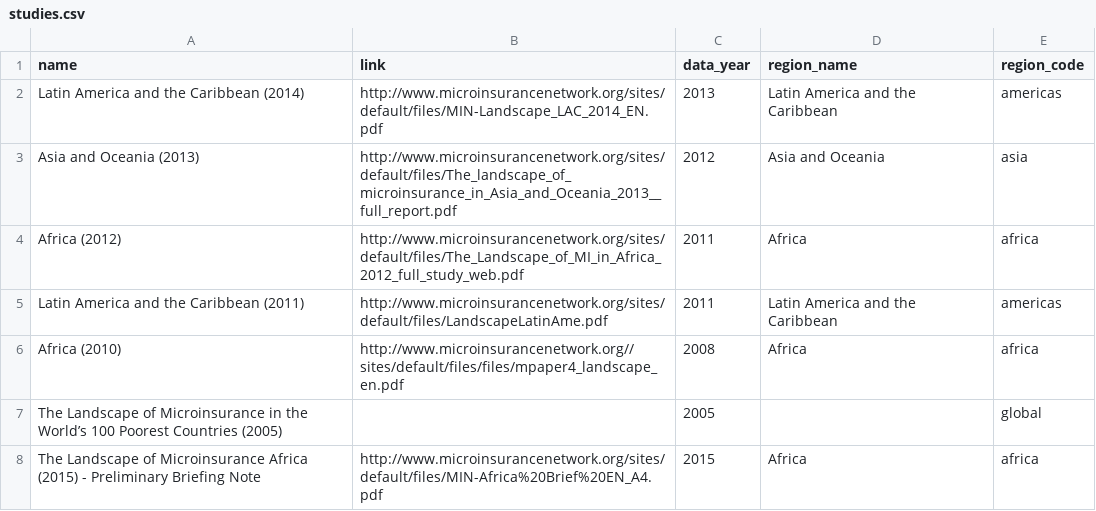
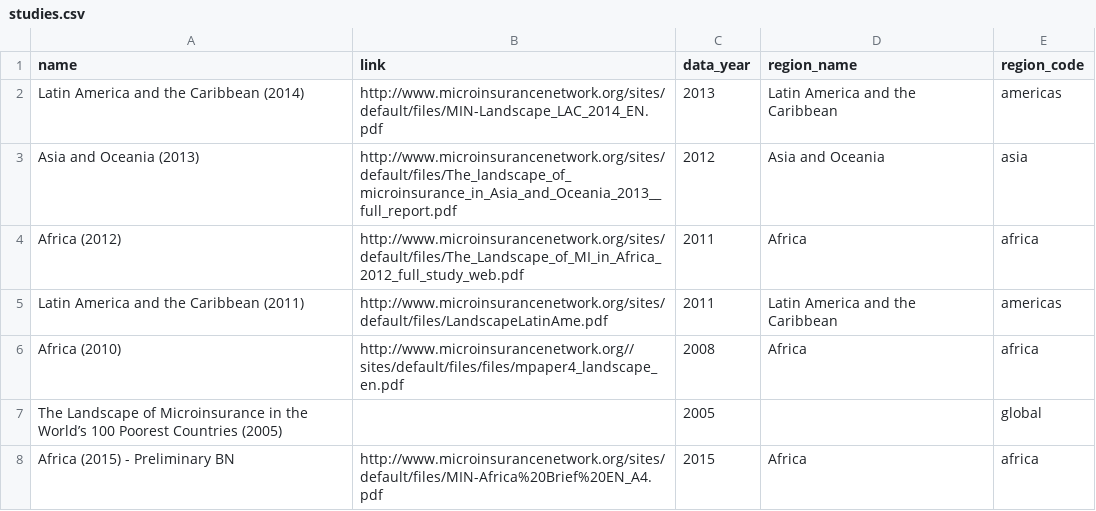
Before and after one commit to microinsurance-network/world-map-of-microinsurance, a CSV file: assets/data/studies.csv, drawn as a sheet.

Commit message:
Update studies.csv

```diff
--- a/assets/data/studies.csv
+++ b/assets/data/studies.csv
@@ -7,2 +7,2 @@ Africa (2010),http://www.microinsurancenetwork.org//sites/default/files/files/mp
 The Landscape of Microinsurance in the World’s 100 Poorest Countries (2005),,2005,,global
-The Landscape of Microinsurance Africa (2015) - Preliminary Briefing Note,http://www.microinsurancenetwork.org/sites/default/files/MIN-Africa%20Brief%20EN_A4.pdf,2015,Africa,africa
+Africa (2015) - Preliminary BN,http://www.microinsurancenetwork.org/sites/default/files/MIN-Africa%20Brief%20EN_A4.pdf,2015,Africa,africa
```
